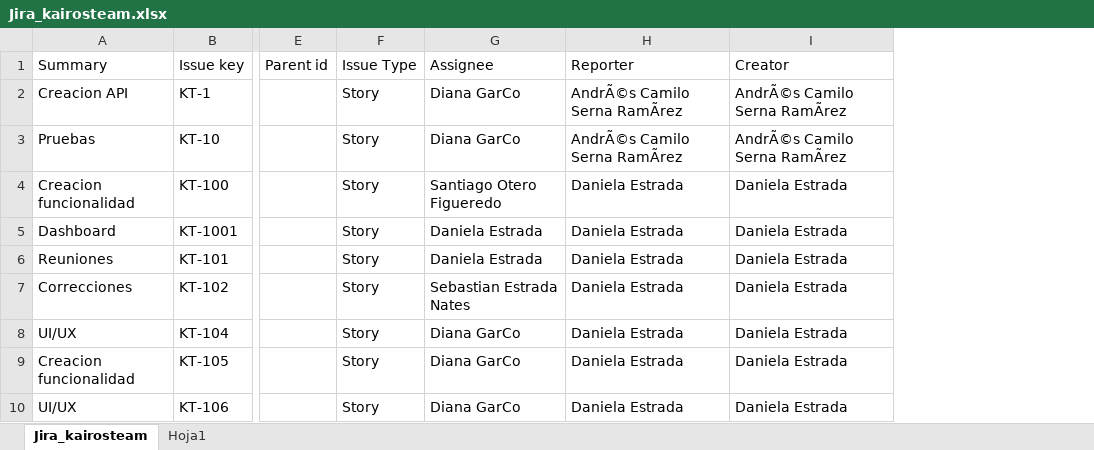
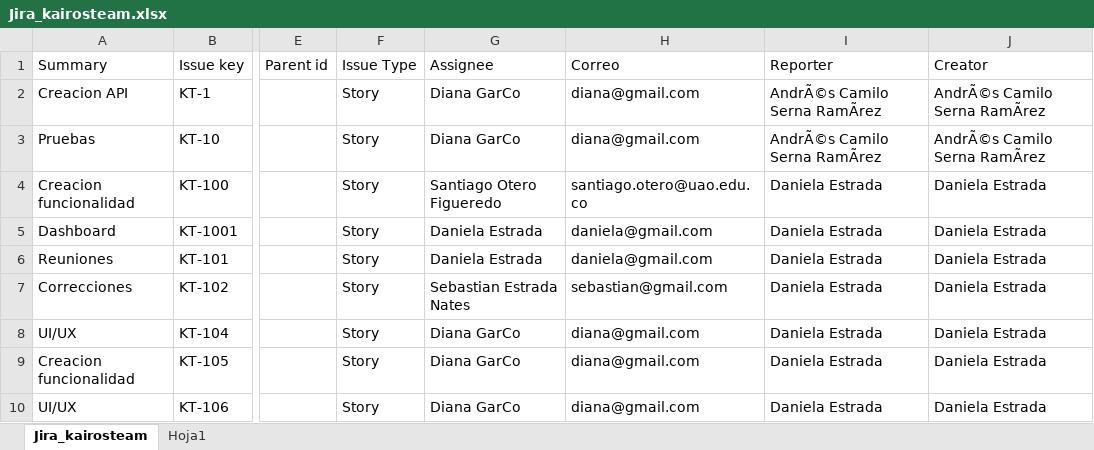
Before and after one commit to Santiago-Otero-Figueredo/estimacion_tiempos, an Excel workbook: _data/Jira_kairosteam.xlsx, sheet Jira_kairosteam, drawn as a sheet; only a part is shown, gaps mark what is left out; values as stored, in another font and other column widths than the file's, no borders; table styles not drawn; the diff names each change by its address in the sheet, - before the commit and + after, or states it on an @@ line.

```diff
--- a/_data/Jira_kairosteam.xlsx (sheet Jira_kairosteam)
+++ b/_data/Jira_kairosteam.xlsx (sheet Jira_kairosteam)
+column H (Correo), rows 2-10: diana@gmail.com | diana@gmail.com | santiago.otero@uao.edu.co | daniela@gmail.com | daniela@gmail.com | sebastian@gmail.com | diana@gmail.com | diana@gmail.com | diana@gmail.com
```
Also changed, not shown: formulas that keep their value, 56 other files.
